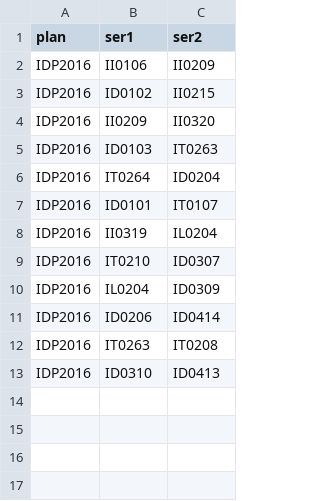
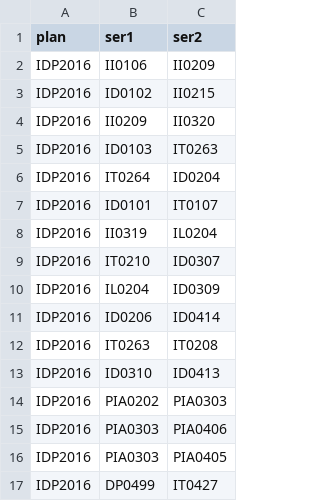
Before and after one commit to Eddie2809/Recomendaci-n-de-cargas-acad-micas-basado-en-optimizaci-n-multiobjetivo, a CSV file: seriacion.csv, drawn as a sheet; the diff names each change by its address in the sheet, - before the commit and + after, or states it on an @@ line.

```diff
--- a/seriacion.csv
+++ b/seriacion.csv
+row 14: IDP2016 | PIA0202 | PIA0303
+row 15: IDP2016 | PIA0303 | PIA0406
+row 16: IDP2016 | PIA0303 | PIA0405
+row 17: IDP2016 | DP0499 | IT0427
```
Also changed, not shown: 1 other file.
